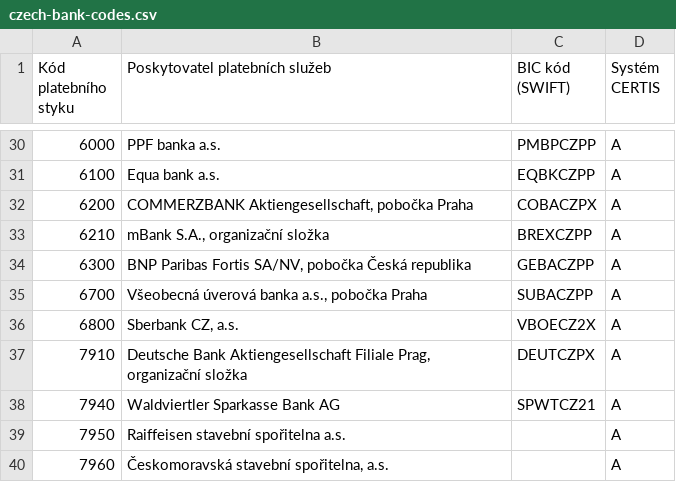
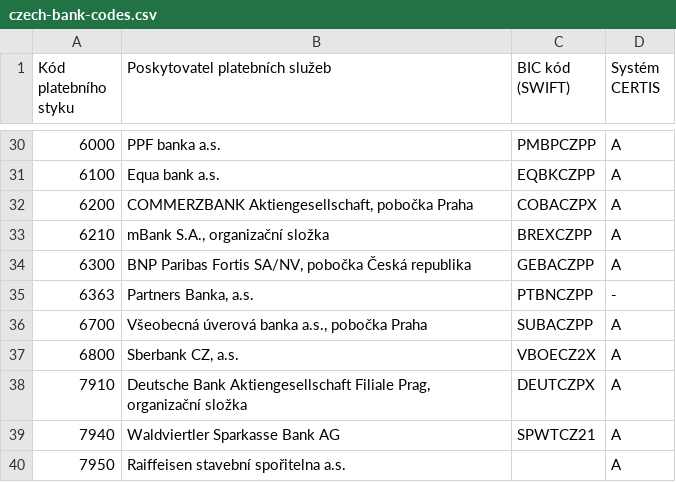
Before and after one commit to heureka/bank-account-validator, a CSV file: cnf/czech-bank-codes.csv, drawn as a sheet; only a part is shown, gaps mark what is left out; the shorter side is filled out with more unchanged rows.

Commit message:
Added Partners Banka

```diff
--- a/cnf/czech-bank-codes.csv
+++ b/cnf/czech-bank-codes.csv
@@ -34,2 +34,3 @@
 6300;BNP Paribas Fortis SA/NV, pobočka Česká republika;GEBACZPP;A
+6363;Partners Banka, a.s.;PTBNCZPP;-
 6700;Všeobecná úverová banka a.s., pobočka Praha;SUBACZPP;A
```
